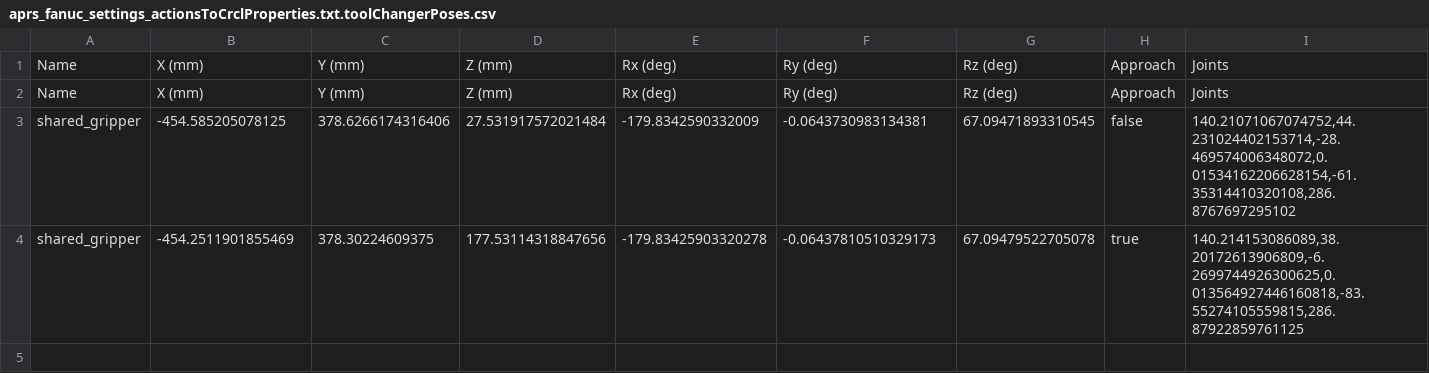
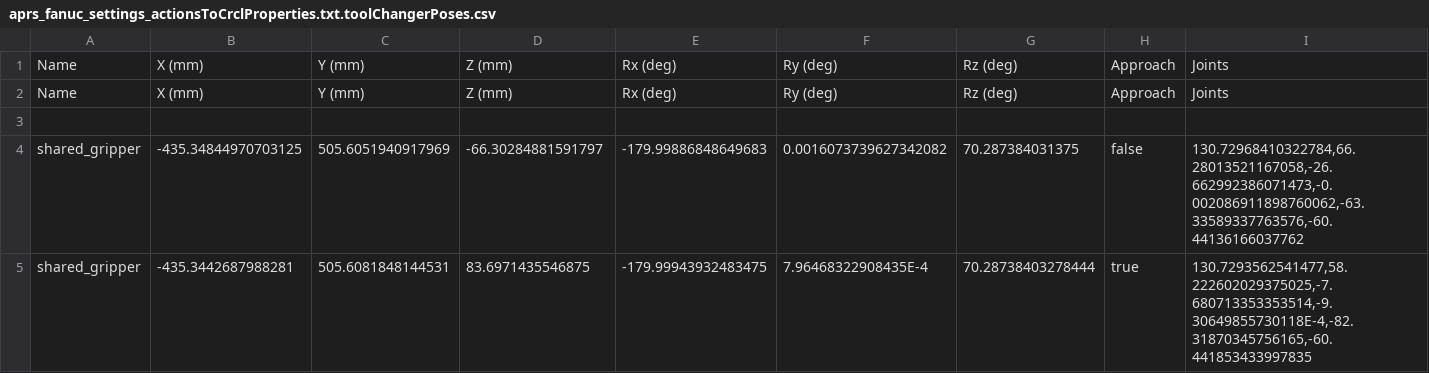
Before and after one commit to wshackle/aprs-framework, a CSV file: example_settings/fanuc_motoman_multi_system_settings/fanuc/aprs_fanuc_settings_actionsToCrclProperties.txt.toolChangerPoses.csv, drawn as a sheet; removed rows and columns are numbered as before the commit, all else as after; the diff names each change by its address in the sheet, - before the commit and + after, or states it on an @@ line.

```diff
--- a/example_settings/fanuc_motoman_multi_system_settings/fanuc/aprs_fanuc_settings_actionsToCrclProperties.txt.toolChangerPoses.csv
+++ b/example_settings/fanuc_motoman_multi_system_settings/fanuc/aprs_fanuc_settings_actionsToCrclProperties.txt.toolChangerPoses.csv
-row 3: shared_gripper | -454.585205078125 | 378.6266174316406 | 27.531917572021484 | -179.8342590332009 | -0.0643730983134381 | 67.09471893310545 | false | 140.21071067074752,44.231024402153714,-28.469574006348072,0.01534162206628154,-61.35314410320108,286.8767697295102
+row 3: (empty)
-row 4: shared_gripper | -454.2511901855469 | 378.30224609375 | 177.53114318847656 | -179.83425903320278 | -0.06437810510329173 | 67.09479522705078 | true | 140.214153086089,38.20172613906809,-6.2699744926300625,0.013564927446160818,-83.55274105559815,286.87922859761125
+row 4: shared_gripper | -435.34844970703125 | 505.6051940917969 | -66.30284881591797 | -179.99886848649683 | 0.0016073739627342082 | 70.287384031375 | false | 130.72968410322784,66.28013521167058,-26.662992386071473,-0.002086911898760062,-63.33589337763576,-60.44136166037762
+row 5: shared_gripper | -435.3442687988281 | 505.6081848144531 | 83.6971435546875 | -179.99943932483475 | 7.96468322908435E-4 | 70.28738403278444 | true | 130.7293562541477,58.222602029375025,-7.680713353353514,-9.30649855730118E-4,-82.31870345756165,-60.441853433997835
```
Also changed, not shown: example_settings/fanuc_motoman_multi_system_settings/motoman/motoman_aprs_settings_actionsToCrclProperties.txt.toolChangerPoses.csv, 12 other files.
